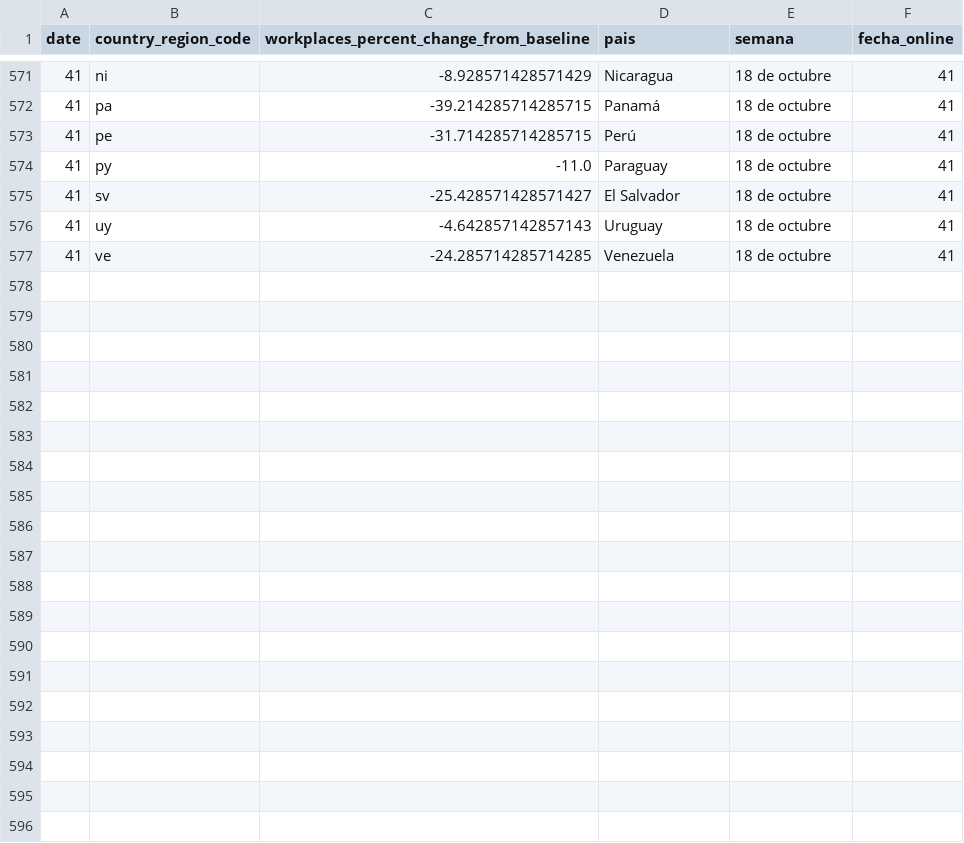
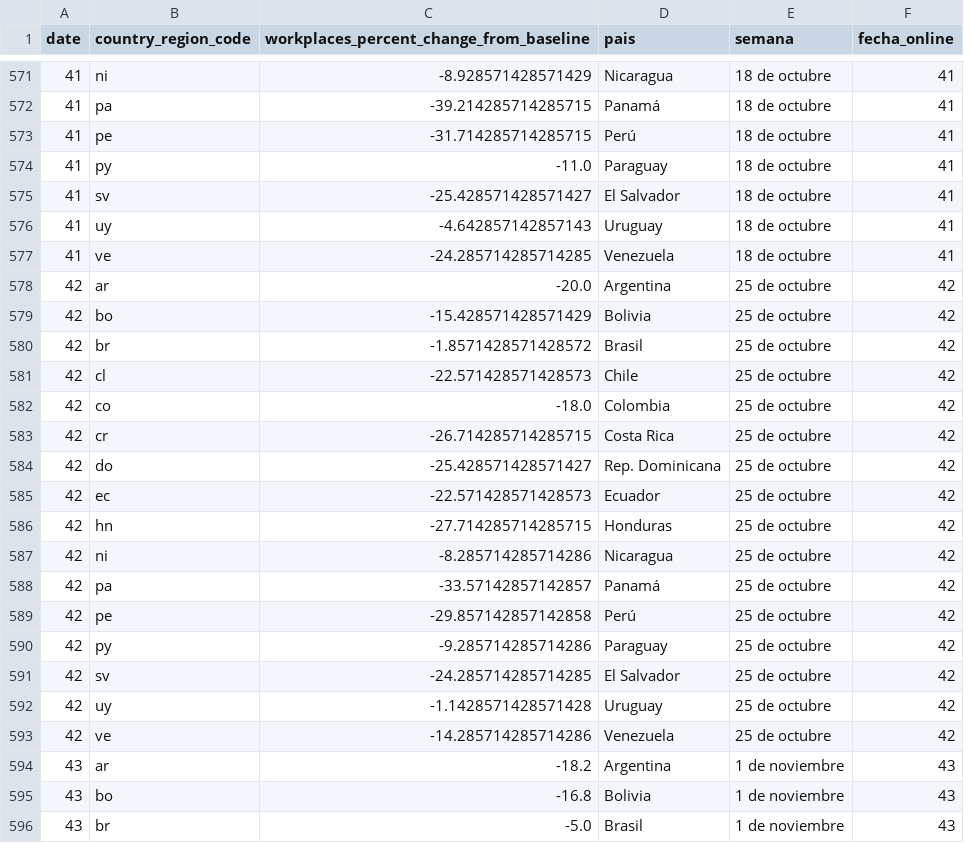
Before and after one commit to AlvaroAltamiranoM/unilyrics-hotmail.com, a CSV file: tables/google.csv, drawn as a sheet; only a part is shown, gaps mark what is left out; the diff covers the shown part only.

```diff
--- a/tables/google.csv
+++ b/tables/google.csv
@@ -577 +577,20 @@ date,country_region_code,workplaces_percent_change_from_baseline,pais,semana,fec
 41,ve,-24.285714285714285,Venezuela,18 de octubre,41
+42,ar,-20.0,Argentina,25 de octubre,42
+42,bo,-15.428571428571429,Bolivia,25 de octubre,42
+42,br,-1.8571428571428572,Brasil,25 de octubre,42
+42,cl,-22.571428571428573,Chile,25 de octubre,42
+42,co,-18.0,Colombia,25 de octubre,42
+42,cr,-26.714285714285715,Costa Rica,25 de octubre,42
+42,do,-25.428571428571427,Rep. Dominicana,25 de octubre,42
+42,ec,-22.571428571428573,Ecuador,25 de octubre,42
+42,hn,-27.714285714285715,Honduras,25 de octubre,42
+42,ni,-8.285714285714286,Nicaragua,25 de octubre,42
+42,pa,-33.57142857142857,Panamá,25 de octubre,42
+42,pe,-29.857142857142858,Perú,25 de octubre,42
+42,py,-9.285714285714286,Paraguay,25 de octubre,42
+42,sv,-24.285714285714285,El Salvador,25 de octubre,42
+42,uy,-1.1428571428571428,Uruguay,25 de octubre,42
+42,ve,-14.285714285714286,Venezuela,25 de octubre,42
+43,ar,-18.2,Argentina,1 de noviembre,43
+43,bo,-16.8,Bolivia,1 de noviembre,43
+43,br,-5.0,Brasil,1 de noviembre,43
```
Also changed, not shown: 13 added rows elsewhere in this file, tables/salarios.csv, tables/table0.csv, 5 other files.
